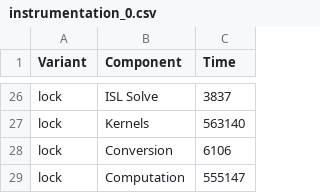
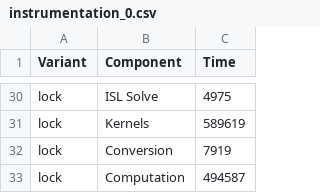
Before and after one commit to brandonneth/ScoreValidity, a CSV file: instrumentation_0.csv, drawn as a sheet; only a part is shown, gaps mark what is left out; addresses are those after the commit; the diff covers the shown part only; the diff names each change by its address in the sheet, - before the commit and + after, or states it on an @@ line.

```diff
--- a/instrumentation_0.csv
+++ b/instrumentation_0.csv
-C30 (Time): 3837
+C30 (Time): 4975
-C31 (Time): 563140
+C31 (Time): 589619
-C32 (Time): 6106
+C32 (Time): 7919
-C33 (Time): 555147
+C33 (Time): 494587
```
Also changed, not shown: 8 added rows, 4 removed rows and 18 edited cells elsewhere in this file.
